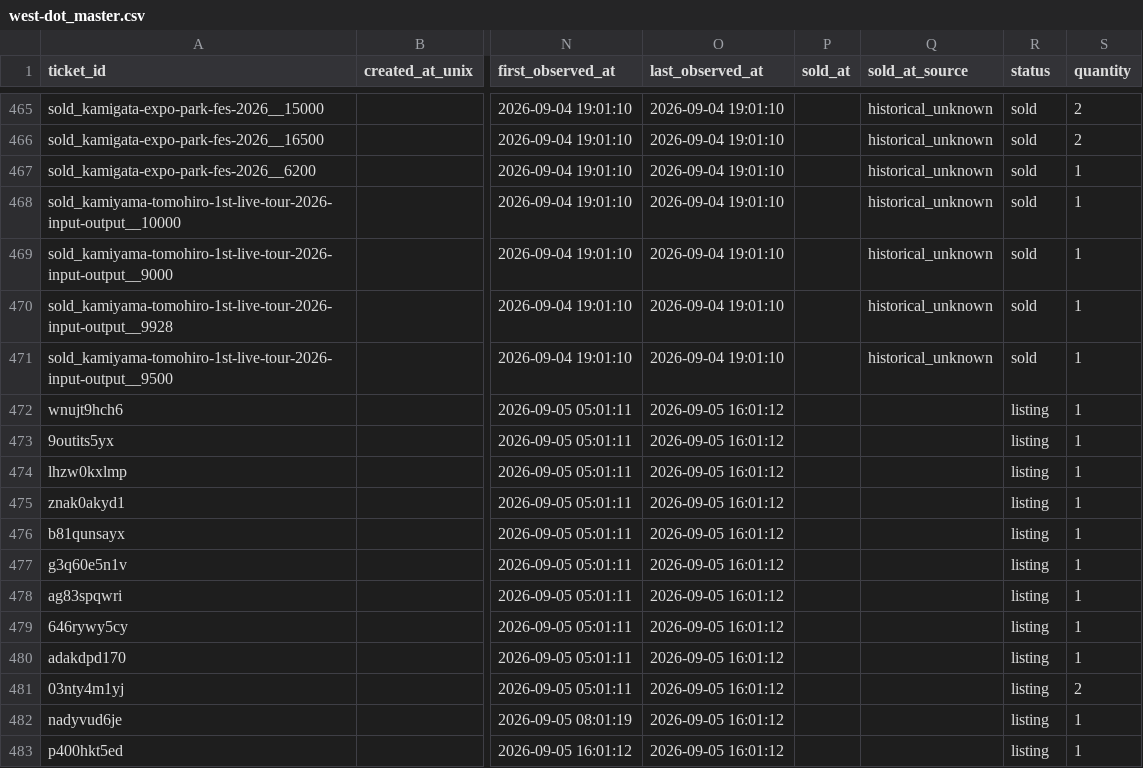
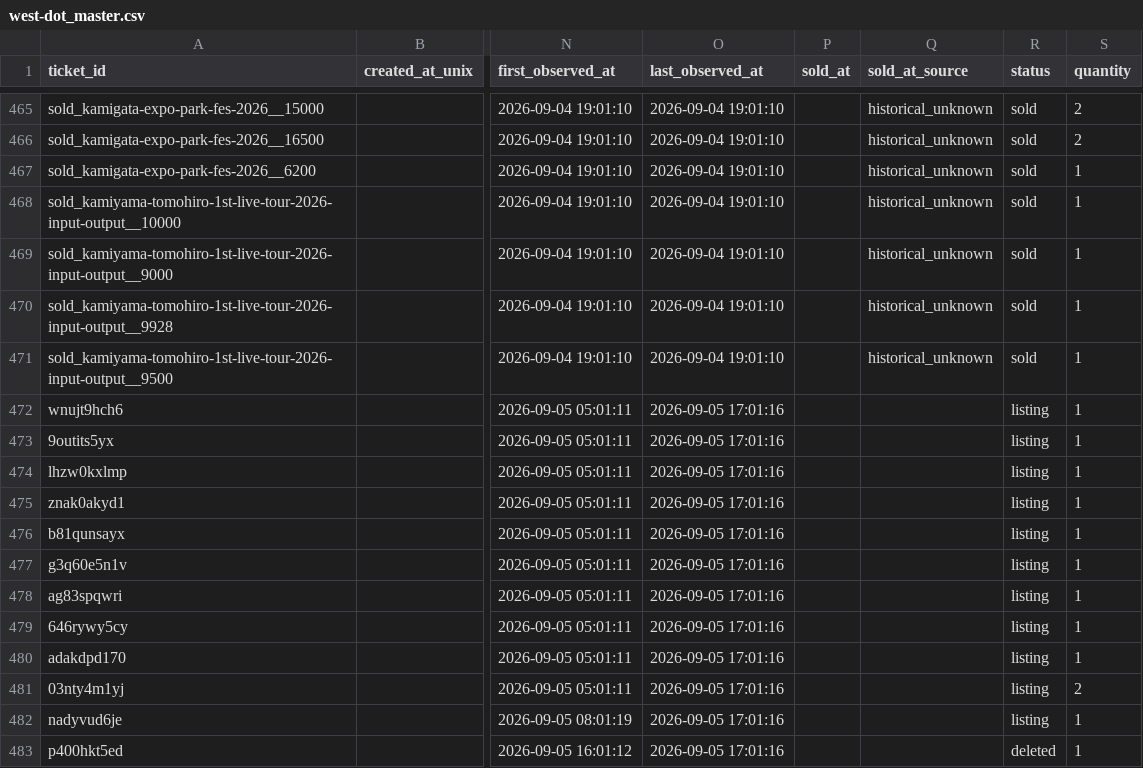
Before and after one commit to hiro8-0215/tiketen_scraper, a CSV file: data/west-dot_master.csv, drawn as a sheet; only a part is shown, gaps mark what is left out; the diff names each change by its address in the sheet, - before the commit and + after, or states it on an @@ line.

```diff
--- a/data/west-dot_master.csv
+++ b/data/west-dot_master.csv
-O472:O483 (last_observed_at): 2026-09-05 16:01:12
+O472:O483 (last_observed_at): 2026-09-05 17:01:16
-R483 (status): listing
+R483 (status): deleted
```
Also changed, not shown: data/hey-say-jump_master.csv, data/market_snapshot/west-dot_2026-09.csv, 2 other files.
